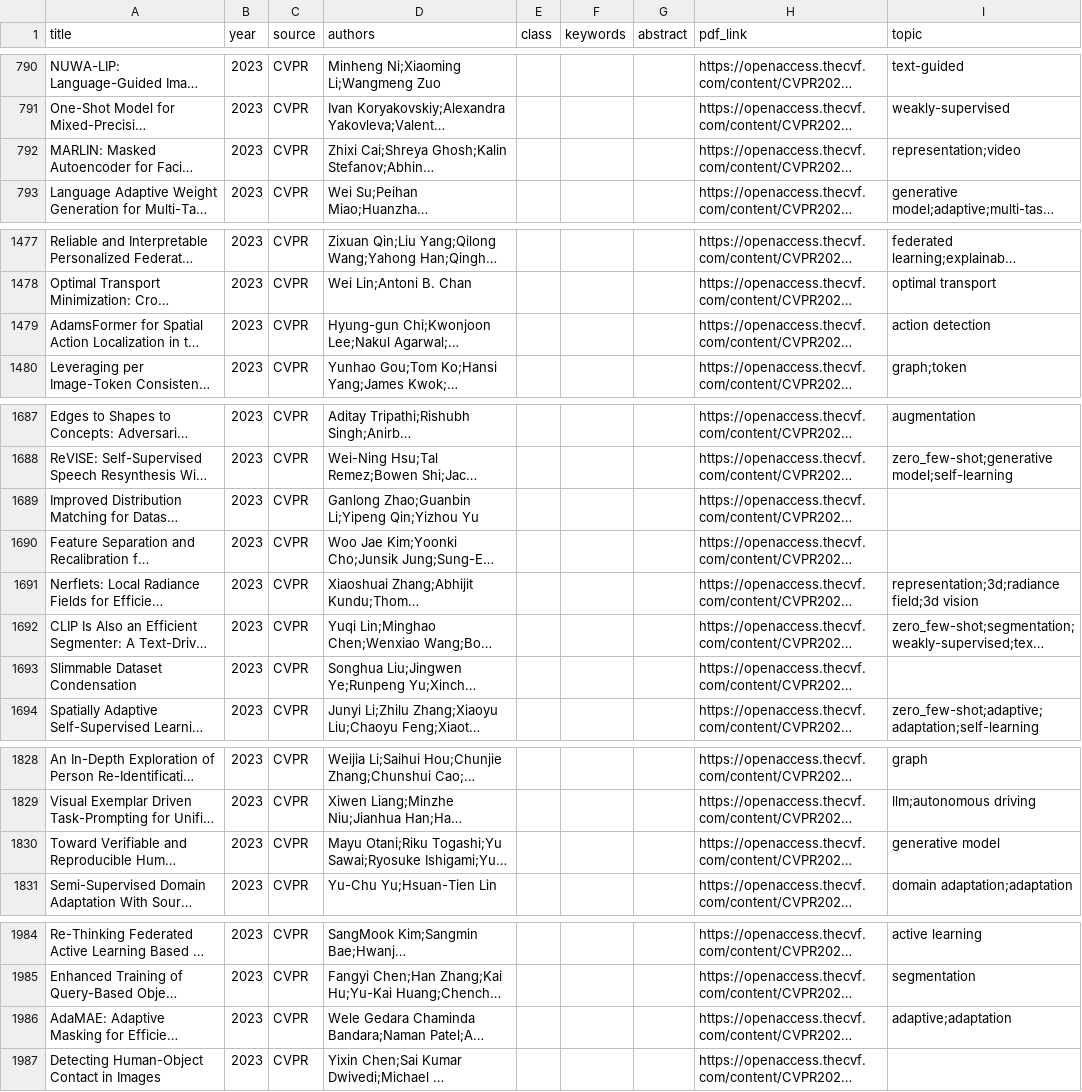
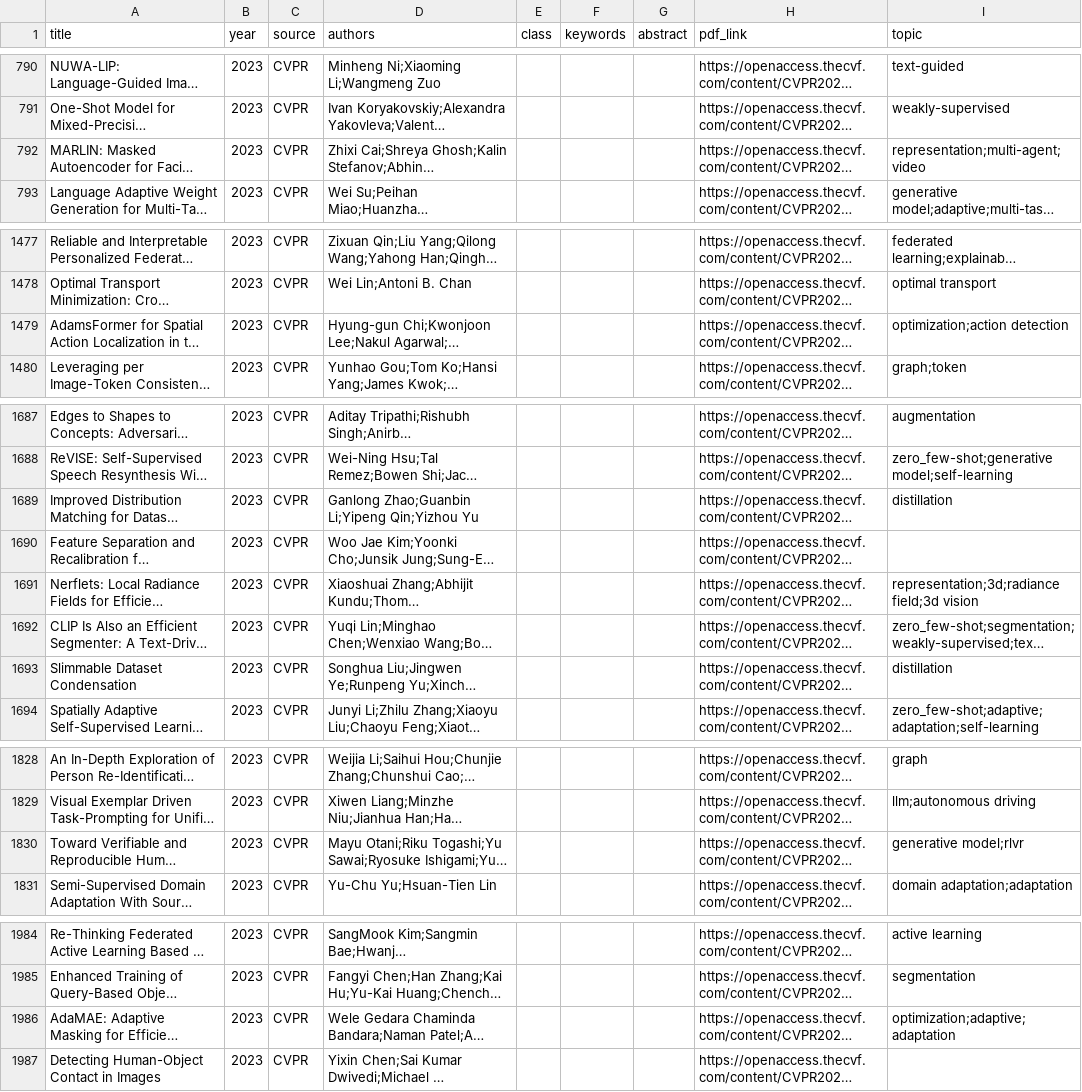
Before and after one commit to charlesxu90/AI-trends, a CSV file: data/2023/6_cvpr.csv_topics.csv, drawn as a sheet; only a part is shown, gaps mark what is left out; long unchanged cells end in …; the diff names each change by its address in the sheet, - before the commit and + after, or states it on an @@ line.

```diff
--- a/data/2023/6_cvpr.csv_topics.csv
+++ b/data/2023/6_cvpr.csv_topics.csv
-I792 (topic): representation;video
+I792 (topic): representation;multi-agent;video
-I1479 (topic): action detection
+I1479 (topic): optimization;action detection
-I1689 (topic): (empty)
+I1689 (topic): distillation
-I1693 (topic): (empty)
+I1693 (topic): distillation
-I1830 (topic): generative model
+I1830 (topic): generative model;rlvr
-I1986 (topic): adaptive;adaptation
+I1986 (topic): optimization;adaptive;adaptation
```
Also changed, not shown: data/2023/10_ICCV.csv_topics.csv, data/2024/6_cvpr.csv_topics.csv, 42 other files.
